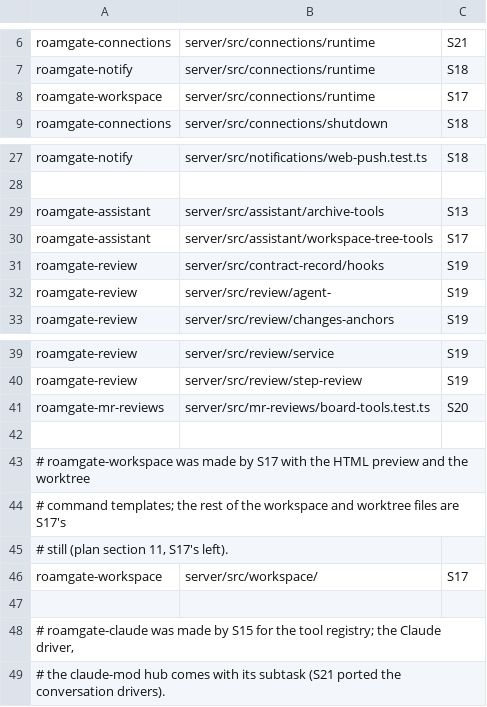
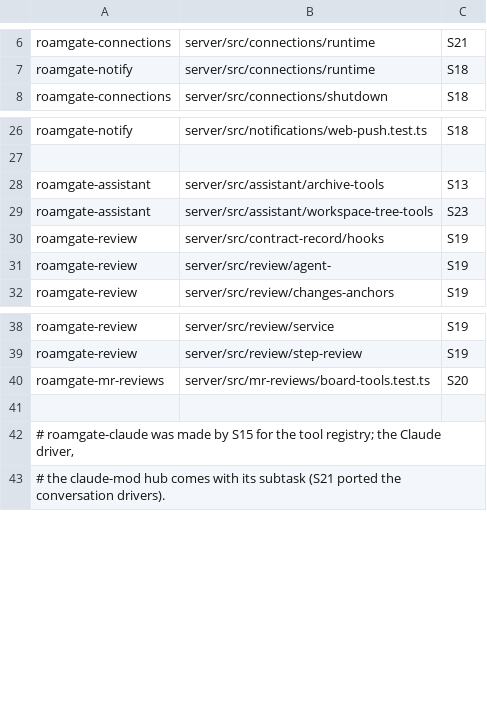
Before and after one commit to thiblahute/roamgate, a TSV file: parity/unported.tsv, drawn as a sheet; only a part is shown, gaps mark what is left out.

```diff
--- a/parity/unported.tsv
+++ b/parity/unported.tsv
@@ -7,3 +7,2 @@ roamgate-connections	server/src/connections/runtime	S21
 roamgate-notify	server/src/connections/runtime	S18
-roamgate-workspace	server/src/connections/runtime	S17
 roamgate-connections	server/src/connections/shutdown	S18
@@ -29,3 +28,3 @@ roamgate-notify	server/src/notifications/web-push.test.ts	S18
 roamgate-assistant	server/src/assistant/archive-tools	S13
-roamgate-assistant	server/src/assistant/workspace-tree-tools	S17
+roamgate-assistant	server/src/assistant/workspace-tree-tools	S23
 roamgate-review	server/src/contract-record/hooks	S19
@@ -41,7 +40,2 @@ roamgate-review	server/src/review/step-review	S19
 roamgate-mr-reviews	server/src/mr-reviews/board-tools.test.ts	S20
-
-# roamgate-workspace was made by S17 with the HTML preview and the worktree
-# command templates; the rest of the workspace and worktree files are S17's
-# still (plan section 11, S17's left).
-roamgate-workspace	server/src/workspace/	S17
 
```
Also changed, not shown: parity/ledger-rules.tsv, 1 other file.
